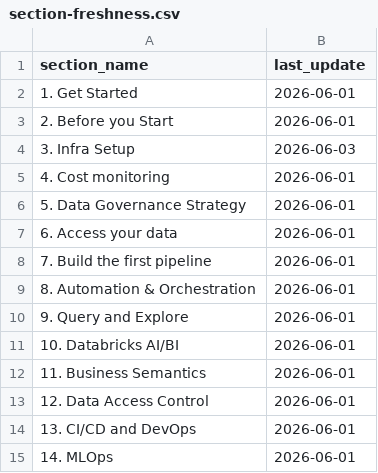
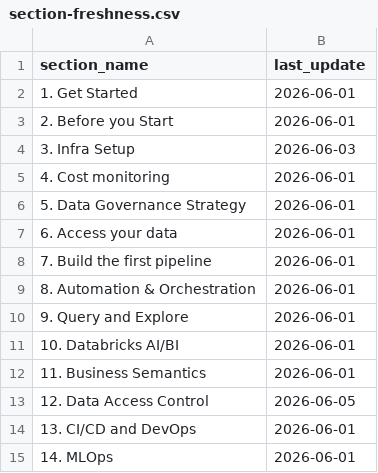
Before and after one commit to databricks-solutions/starter-journey, a CSV file: docs/starter-journey/section-freshness.csv, drawn as a sheet.

Commit message:
Add Data Access Control section — theory page and hands-on lab
- Rewrites section 12 index with RBAC, RLS/CLS, and ABAC theory sections,
  privilege inheritance diagram, code examples, comparison table, and video embed
- Extracts hands-on lab into a dedicated subpage (lab.mdx) with 6 steps:
  table setup, RBAC grants, row filter, column mask, ABAC tag policy, clean up
- Registers lab subpage in sidebars.ts
- Bumps section-freshness.csv to 2026-06-05

Co-authored-by: Isaac

```diff
--- a/docs/starter-journey/section-freshness.csv
+++ b/docs/starter-journey/section-freshness.csv
@@ -12,3 +12,3 @@ section_name,last_update
 11. Business Semantics,2026-06-01
-12. Data Access Control,2026-06-01
+12. Data Access Control,2026-06-05
 13. CI/CD and DevOps,2026-06-01
```
Also changed, not shown: 3 other files.
